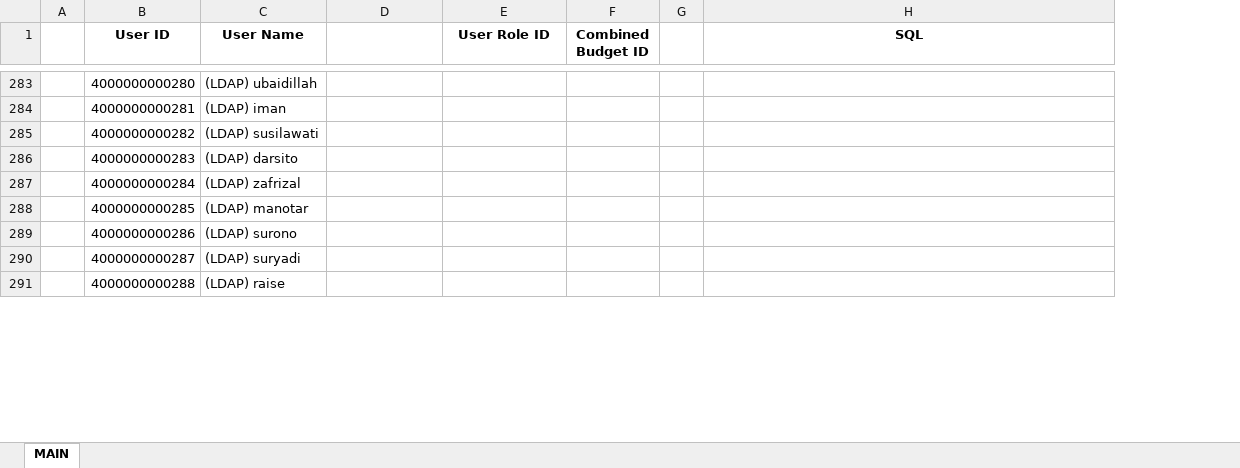
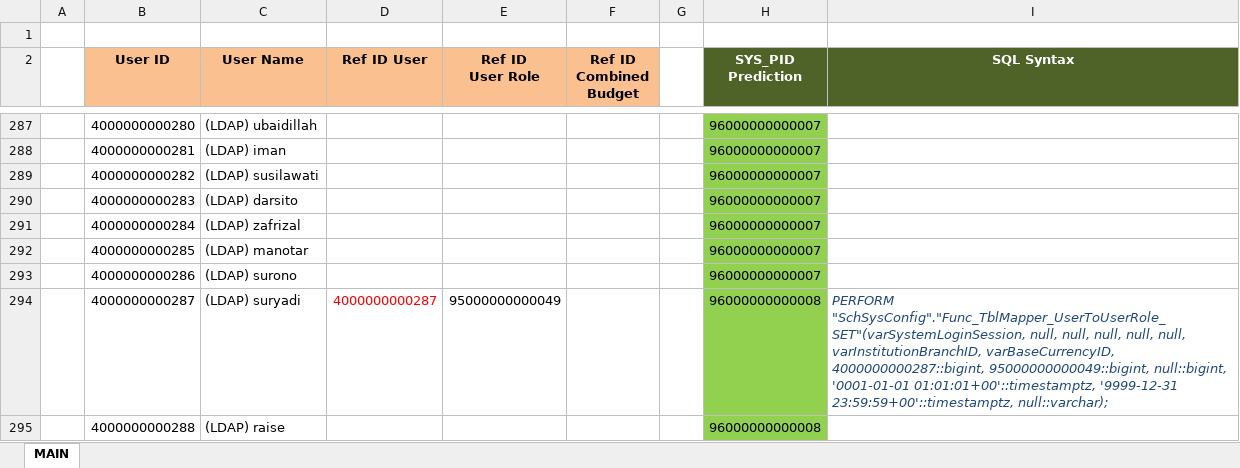
Before and after one commit to ptqdctechnologies/ERPReborn, an Excel workbook: Documentation/Documents/SQL Generator/Data Initial/SysConfig.TblMapper_UserToUserRole.xlsx, sheet MAIN, drawn as a sheet; only a part is shown, gaps mark what is left out; values as stored, in another font and other column widths than the file's, no borders; conditional formats not drawn; addresses are those after the commit; ↵ is a line break in a cell; the diff covers the shown part only; the diff names each change by its address in the sheet, - before the commit and + after, or states it on an @@ line.

```diff
--- a/Documentation/Documents/SQL Generator/Data Initial/SysConfig.TblMapper_UserToUserRole.xlsx (sheet MAIN)
+++ b/Documentation/Documents/SQL Generator/Data Initial/SysConfig.TblMapper_UserToUserRole.xlsx (sheet MAIN)
+column H (SYS_PID Prediction), rows 287-295: 96000000000007 | 96000000000007 | 96000000000007 | 96000000000007 | 96000000000007 | 96000000000007 | 96000000000007 | 96000000000008 | 96000000000008
+row 1: (empty)
-B2:F2 fill: none
+B2:F2 fill: #FAC090
-D2: (empty)
+D2: Ref ID User
-E2: User Role ID
+E2: Ref ID ↵ User Role
-F2: Combined Budget ID
+F2: Ref ID ↵ Combined Budget
-I2: SQL
+I2: SQL Syntax
@@ I2 fill: none → #4F6228, text colour: black → #FFFFFF @@
-D294 (Ref ID User): (empty)
+D294 (Ref ID User): 4000000000287
-E294 (Ref ID User Role): (empty)
+E294 (Ref ID User Role): 95000000000049
-I294 (SQL Syntax): (empty)
+I294 (SQL Syntax): PERFORM "SchSysConfig"."Func_TblMapper_UserToUserRole_SET"(varSystemLoginSession, null, null, null, null, null, varInstitutionBranchID, varBaseCurrencyID, 4000000000287::bigint, 95000000000049::bigint, null::bigint, '0001-01-01 01:01:01+00'::timestamptz, '9999-12-31 23:59:59+00'::timestamptz, null::varchar);
```
Also changed, not shown: 3 added rows, 55 edited cells and cell formats elsewhere in this sheet, formulas that keep their value, Documentation/Documents/SQL Generator/Data Initial/HumanResource.TblWorker.xlsx, Documentation/Documents/SQL Generator/Data Initial/Master.TblPerson.xlsx, 8 other files.
